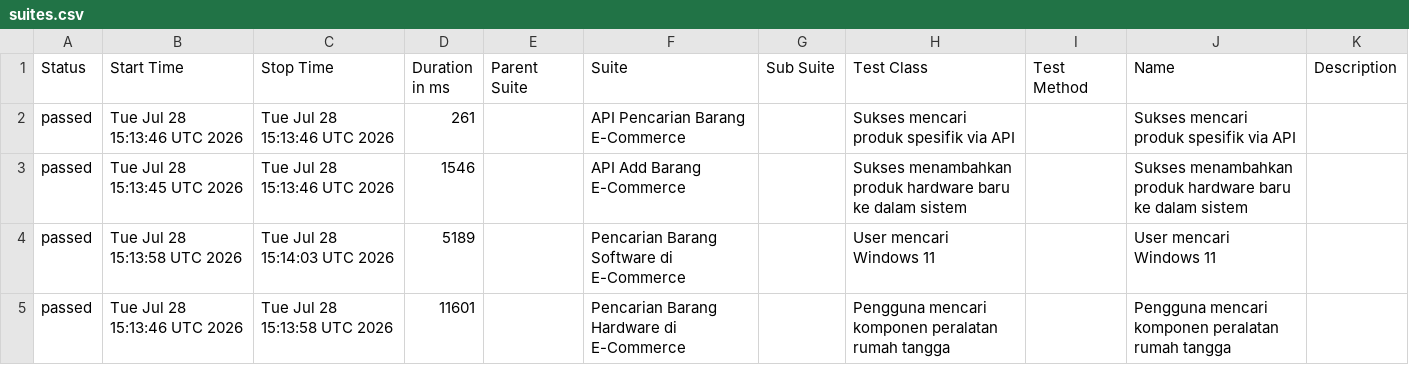
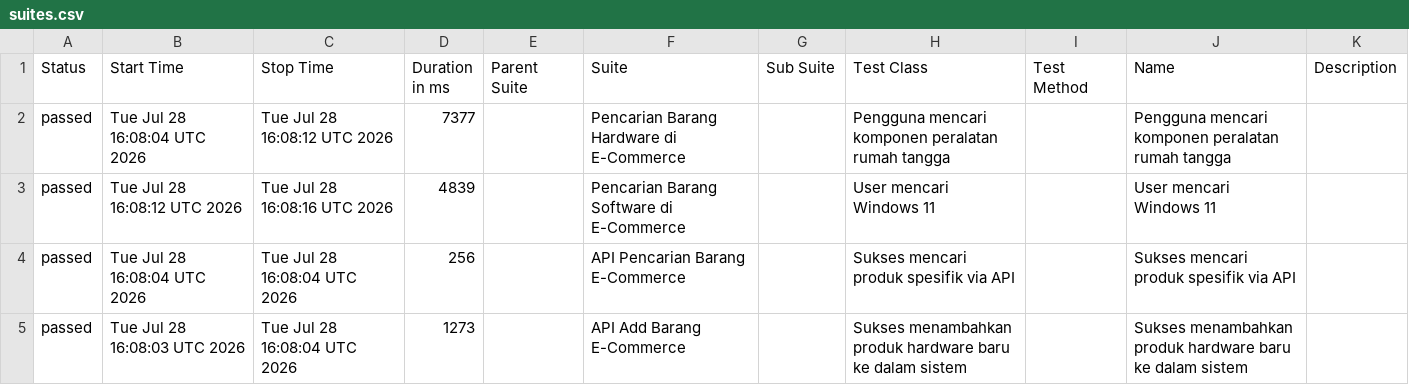
Before and after one commit to akna1997/UnifiedAutomationFramework, a CSV file: data/suites.csv, drawn as a sheet.

```diff
--- a/data/suites.csv
+++ b/data/suites.csv
@@ -1,5 +1,5 @@
 "Status","Start Time","Stop Time","Duration in ms","Parent Suite","Suite","Sub Suite","Test Class","Test Method","Name","Description"
-"passed","Tue Jul 28 15:13:46 UTC 2026","Tue Jul 28 15:13:46 UTC 2026","261","","API Pencarian Barang E-Commerce","","Sukses mencari produk spesifik via API","","Sukses mencari produk spesifik via API",""
-"passed","Tue Jul 28 15:13:45 UTC 2026","Tue Jul 28 15:13:46 UTC 2026","1546","","API Add Barang E-Commerce","","Sukses menambahkan produk hardware baru ke dalam sistem","","Sukses menambahkan produk hardware baru ke dalam sistem",""
-"passed","Tue Jul 28 15:13:58 UTC 2026","Tue Jul 28 15:14:03 UTC 2026","5189","","Pencarian Barang Software di E-Commerce","","User mencari Windows 11","","User mencari Windows 11",""
-"passed","Tue Jul 28 15:13:46 UTC 2026","Tue Jul 28 15:13:58 UTC 2026","11601","","Pencarian Barang Hardware di E-Commerce","","Pengguna mencari komponen peralatan rumah tangga","","Pengguna mencari komponen peralatan rumah tangga",""
+"passed","Tue Jul 28 16:08:04 UTC 2026","Tue Jul 28 16:08:12 UTC 2026","7377","","Pencarian Barang Hardware di E-Commerce","","Pengguna mencari komponen peralatan rumah tangga","","Pengguna mencari komponen peralatan rumah tangga",""
+"passed","Tue Jul 28 16:08:12 UTC 2026","Tue Jul 28 16:08:16 UTC 2026","4839","","Pencarian Barang Software di E-Commerce","","User mencari Windows 11","","User mencari Windows 11",""
+"passed","Tue Jul 28 16:08:04 UTC 2026","Tue Jul 28 16:08:04 UTC 2026","256","","API Pencarian Barang E-Commerce","","Sukses mencari produk spesifik via API","","Sukses mencari produk spesifik via API",""
+"passed","Tue Jul 28 16:08:03 UTC 2026","Tue Jul 28 16:08:04 UTC 2026","1273","","API Add Barang E-Commerce","","Sukses menambahkan produk hardware baru ke dalam sistem","","Sukses menambahkan produk hardware baru ke dalam sistem",""
```
Also changed, not shown: data/behaviors.csv, 22 other files.
